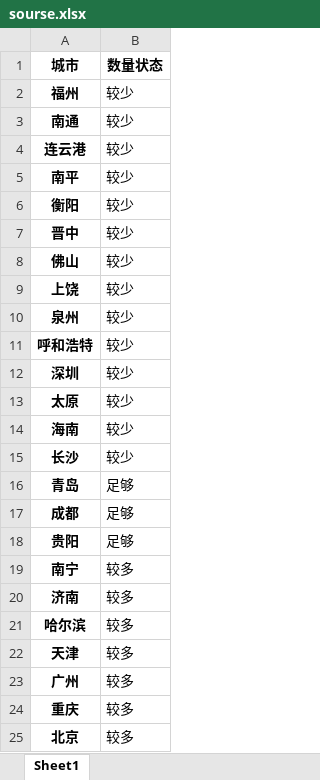
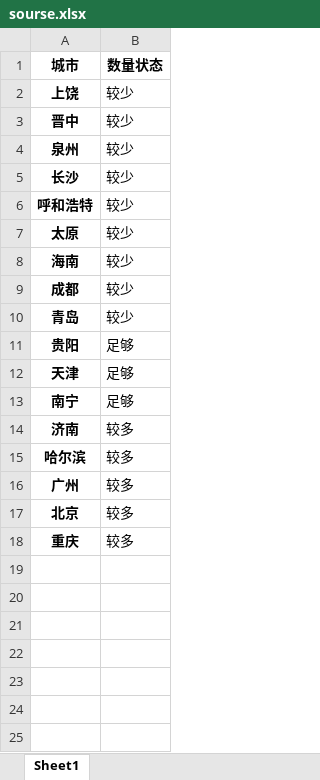
Before and after one commit to Dirichelet/Dirichelet.github.io, an Excel workbook: data/sourse.xlsx, sheet Sheet1, drawn as a sheet; values as stored, in another font and other column widths than the file's, no borders; removed rows and columns are numbered as before the commit, all else as after; the diff names each change by its address in the sheet, - before the commit and + after, or states it on an @@ line.

```diff
--- a/data/sourse.xlsx (sheet Sheet1)
+++ b/data/sourse.xlsx (sheet Sheet1)
-A2 (城市): 福州
+A2 (城市): 上饶
-row 3: 南通 | 较少
-row 4: 连云港 | 较少
-row 5: 南平 | 较少
-row 6: 衡阳 | 较少
-row 8: 佛山 | 较少
-row 9: 上饶 | 较少
+row 5: 长沙 | 较少
-row 12: 深圳 | 较少
-A9 (城市): 长沙
+A9 (城市): 成都
-B10 (数量状态): 足够
+B10 (数量状态): 较少
-row 17: 成都 | 足够
+row 12: 天津 | 足够
-B13 (数量状态): 较多
+B13 (数量状态): 足够
-row 22: 天津 | 较多
@@ row 25 moved to row 17: 北京 @@
```
Also changed, not shown: 1 other file.
